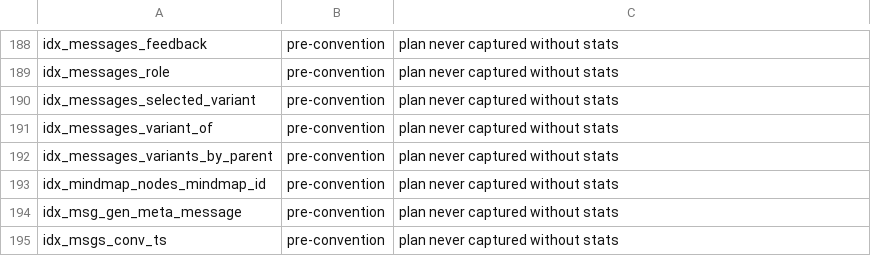
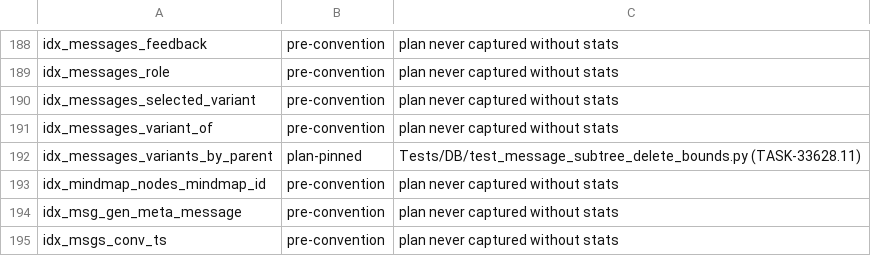
Before and after one commit to rmusser01/tldw_chatbook, a TSV file: scripts/index_plan_pin_census.tsv, drawn as a sheet; only a part is shown, gaps mark what is left out.

```diff
--- a/scripts/index_plan_pin_census.tsv
+++ b/scripts/index_plan_pin_census.tsv
@@ -191,3 +191,3 @@ idx_messages_selected_variant	pre-convention	plan never captured without stats
 idx_messages_variant_of	pre-convention	plan never captured without stats
-idx_messages_variants_by_parent	pre-convention	plan never captured without stats
+idx_messages_variants_by_parent	plan-pinned	Tests/DB/test_message_subtree_delete_bounds.py (TASK-33628.11)
 idx_mindmap_nodes_mindmap_id	pre-convention	plan never captured without stats
```
Also changed, not shown: 3 other files.
